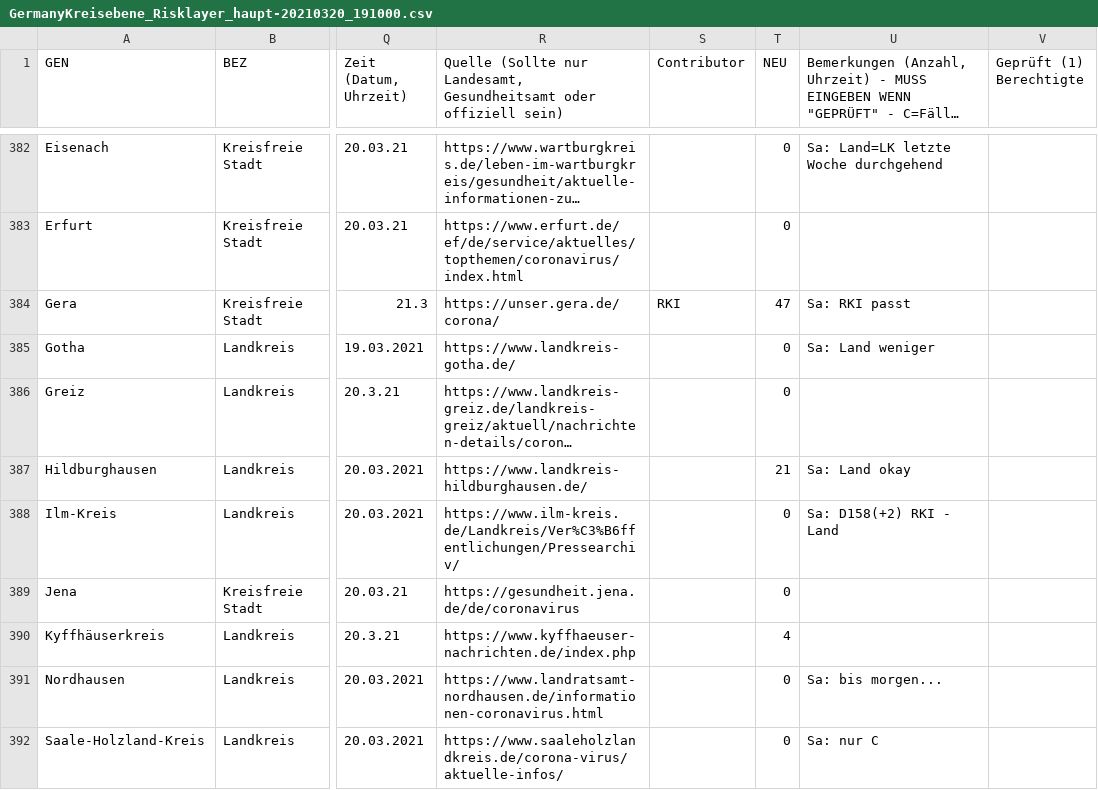
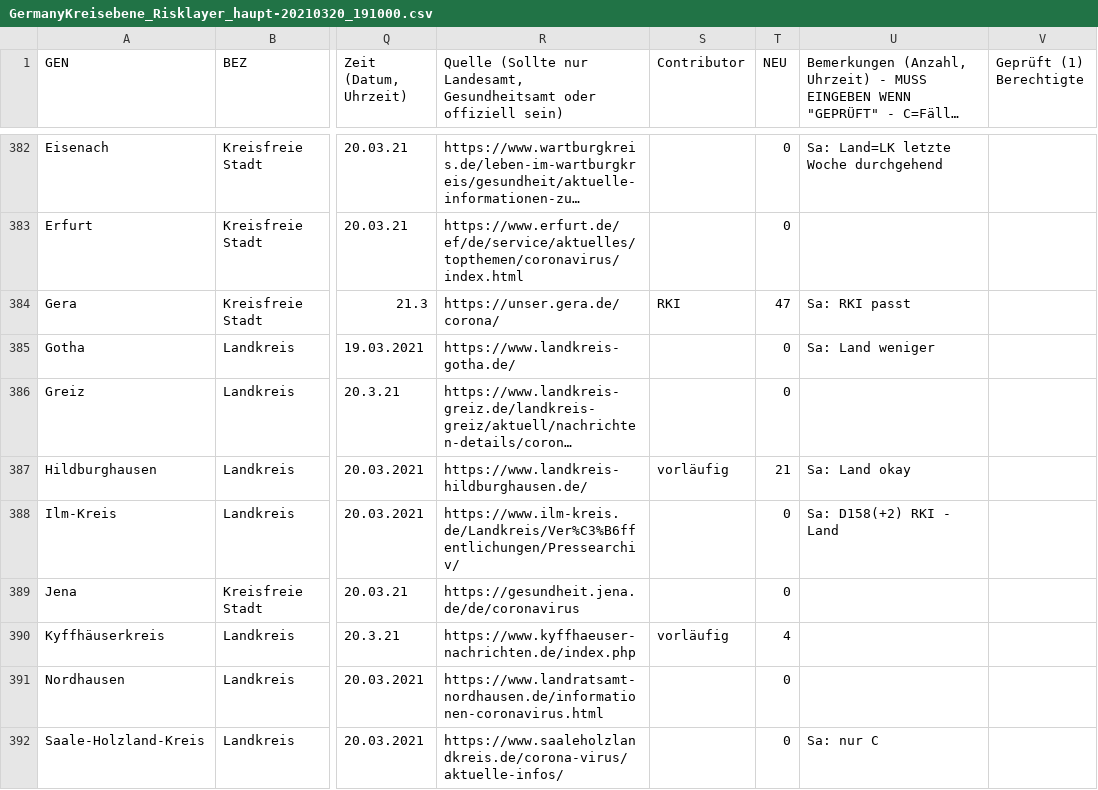
Before and after one commit to jalsti/cov19de, a CSV file: data/GermanyKreisebene_Risklayer_haupt-20210320_191000.csv, drawn as a sheet; only a part is shown, gaps mark what is left out; long unchanged cells end in …; the diff covers the shown part only; the diff names each change by its address in the sheet, - before the commit and + after, or states it on an @@ line.

```diff
--- a/data/GermanyKreisebene_Risklayer_haupt-20210320_191000.csv
+++ b/data/GermanyKreisebene_Risklayer_haupt-20210320_191000.csv
-S387 (Contributor): (empty)
+S387 (Contributor): vorläufig
-S390 (Contributor): (empty)
+S390 (Contributor): vorläufig
-U391: Sa: bis morgen...
+U391: (empty)
```
Also changed, not shown: 165 edited cells elsewhere in this file, 1 other file.
